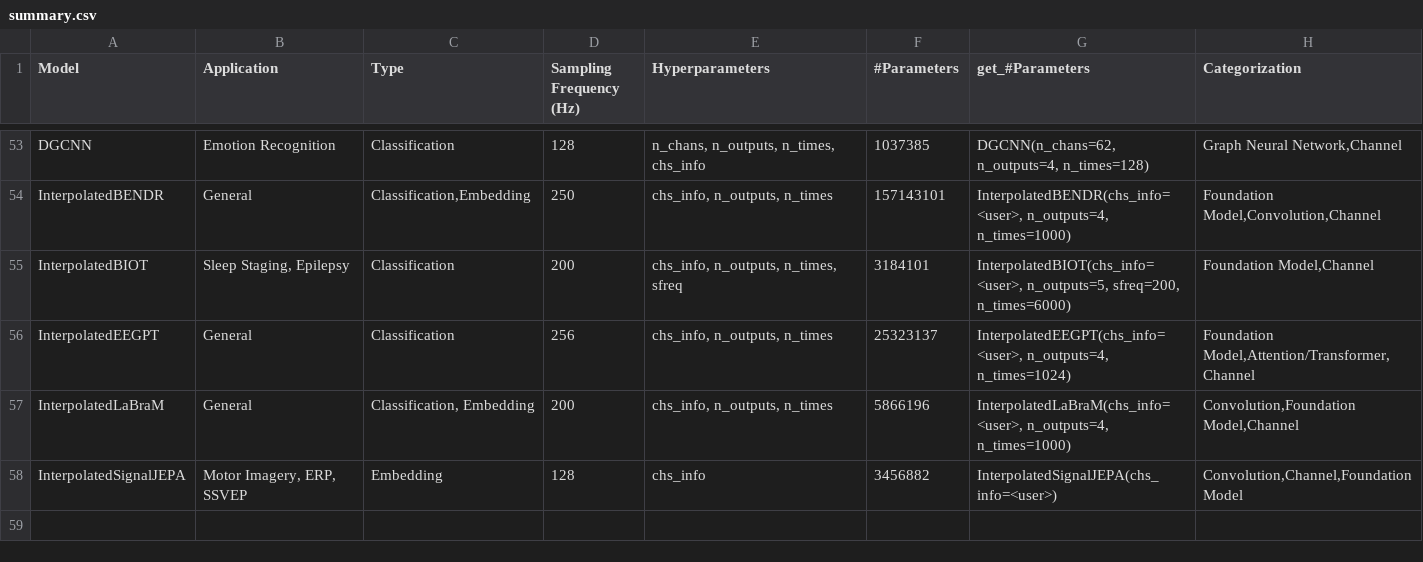
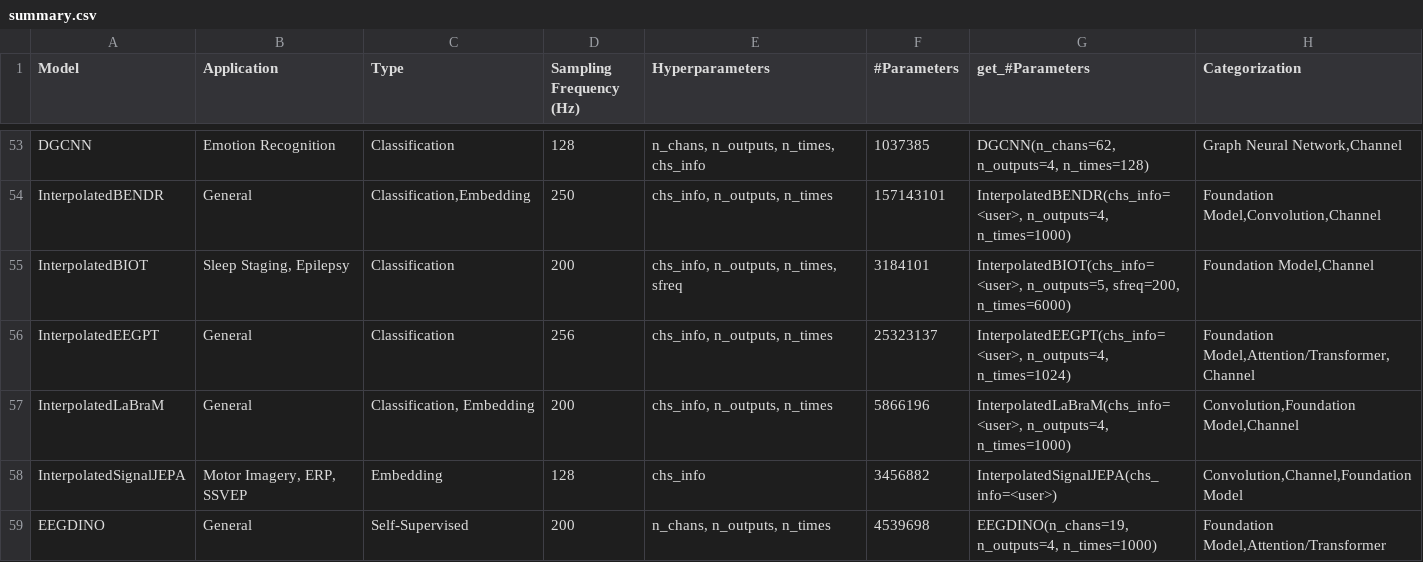
Before and after one commit to braindecode/braindecode, a CSV file: braindecode/models/summary.csv, drawn as a sheet; only a part is shown, gaps mark what is left out.

Commit message:
feat(models): register EEGDINO (export, test-cases, summary)

```diff
--- a/braindecode/models/summary.csv
+++ b/braindecode/models/summary.csv
@@ -58 +58,2 @@ InterpolatedLaBraM,General,"Classification, Embedding",200,"chs_info, n_outputs,
 InterpolatedSignalJEPA,"Motor Imagery, ERP, SSVEP",Embedding,128,"chs_info",3456882,"InterpolatedSignalJEPA(chs_info=<user>)","Convolution,Channel,Foundation Model"
+EEGDINO,General,Self-Supervised,200,"n_chans, n_outputs, n_times",4539698,"EEGDINO(n_chans=19, n_outputs=4, n_times=1000)","Foundation Model,Attention/Transformer"
```
Also changed, not shown: 2 other files.
